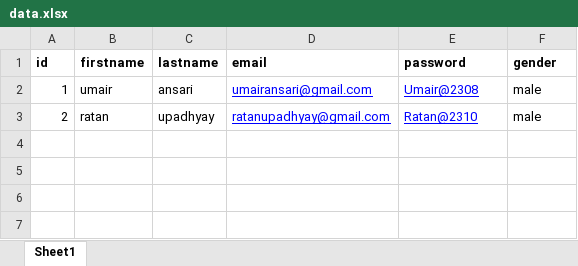
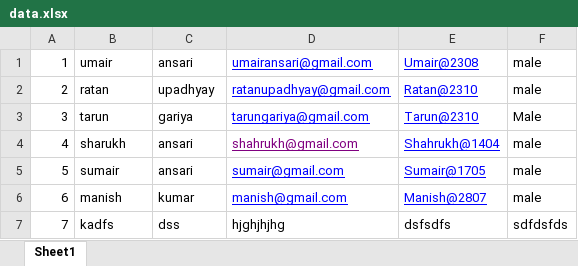
Before and after one commit to ummu11/LaravelFirstBasicProject, an Excel workbook: public/excelfiles/data.xlsx, sheet Sheet1, drawn as a sheet; values as stored, in another font and other column widths than the file's, no borders; removed rows and columns are numbered as before the commit, all else as after; the diff names each change by its address in the sheet, - before the commit and + after, or states it on an @@ line.

```diff
--- a/public/excelfiles/data.xlsx (sheet Sheet1)
+++ b/public/excelfiles/data.xlsx (sheet Sheet1)
-row 1: id | firstname | lastname | email | password | gender
+row 3: 3 | tarun | gariya | tarungariya@gmail.com | Tarun@2310 | Male
+row 4: 4 | sharukh | ansari | shahrukh@gmail.com | Shahrukh@1404 | male
+row 5: 5 | sumair | ansari | sumair@gmail.com | Sumair@1705 | male
+row 6: 6 | manish | kumar | manish@gmail.com | Manish@2807 | male
+row 7: 7 | kadfs | dss | hjghjhjhg | dsfsdfs | sdfdsfds
```
Also changed, not shown: 42 other files.
